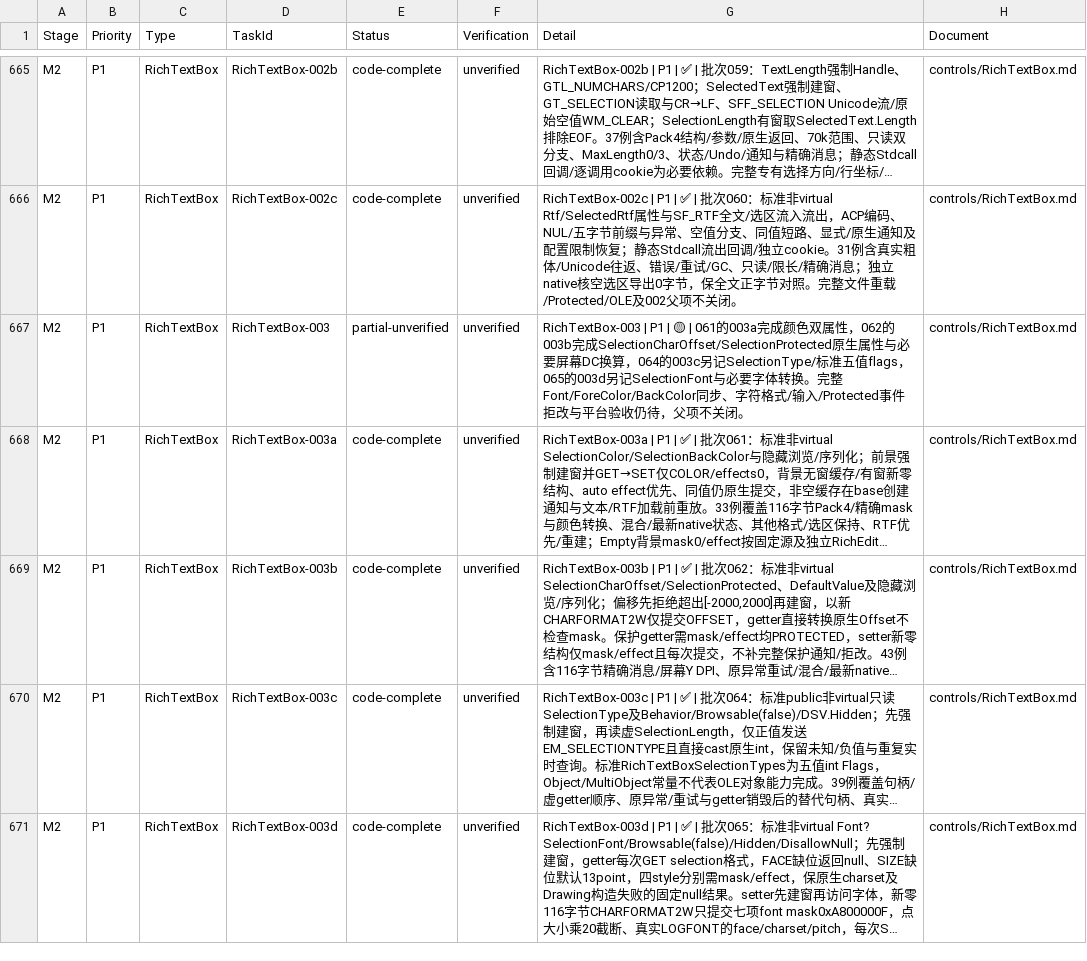
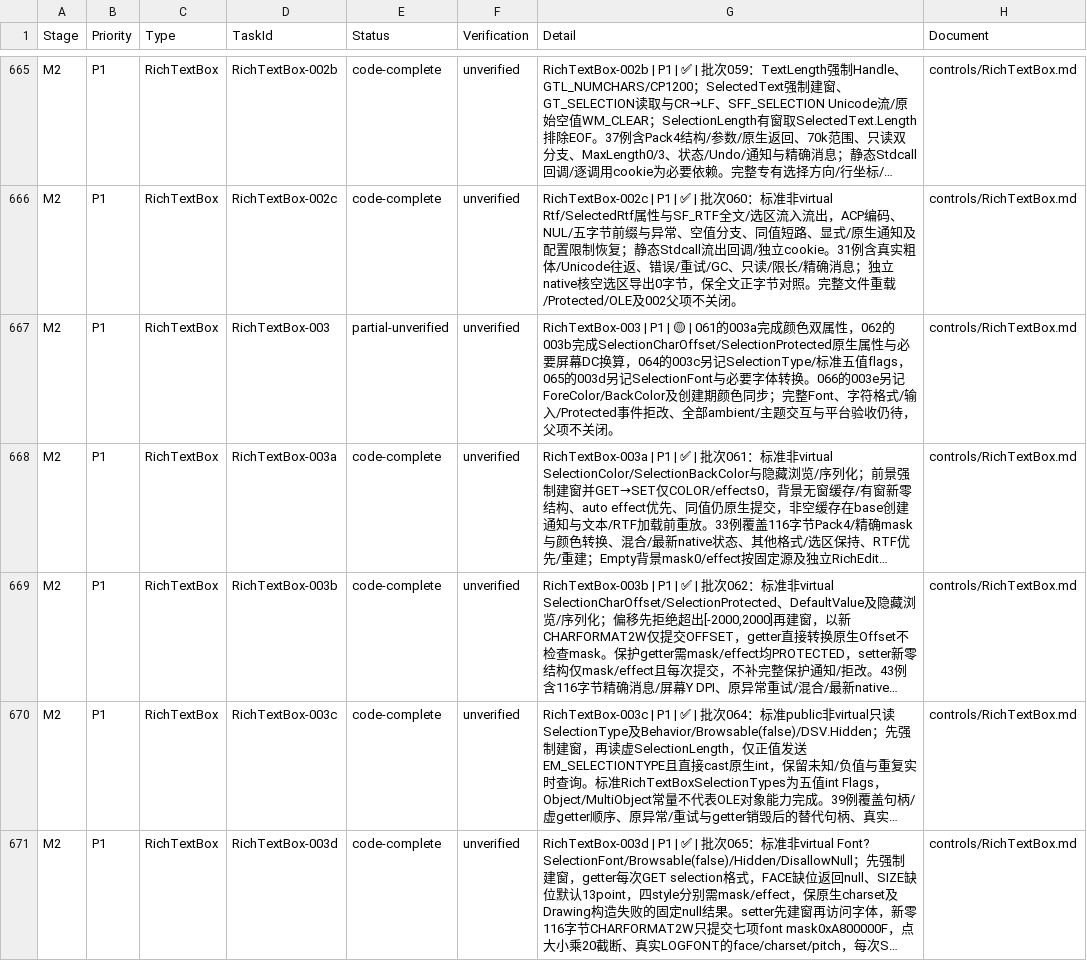
Before and after one commit to IoTSharp/Lumina, a CSV file: docs/roadmap/tasks.csv, drawn as a sheet; only a part is shown, gaps mark what is left out; long unchanged cells end in …; the diff covers the shown part only; the diff names each change by its address in the sheet, - before the commit and + after, or states it on an @@ line.

Commit message:
Synchronize RichTextBox control colors with native formatting

```diff
--- a/docs/roadmap/tasks.csv
+++ b/docs/roadmap/tasks.csv
-G667 (Detail): …体转换。完整Font/ForeColor/BackColor同步、字符格式/输入/Protected事件拒改与平台验…
+G667 (Detail): …体转换。066的003e另记ForeColor/BackColor及创建期颜色同步；完整Font、字符格式/输入/Protected事件拒改、全部ambient/主题交互与平台验…
```
Also changed, not shown: 1 added row elsewhere in this file, 18 other files.
